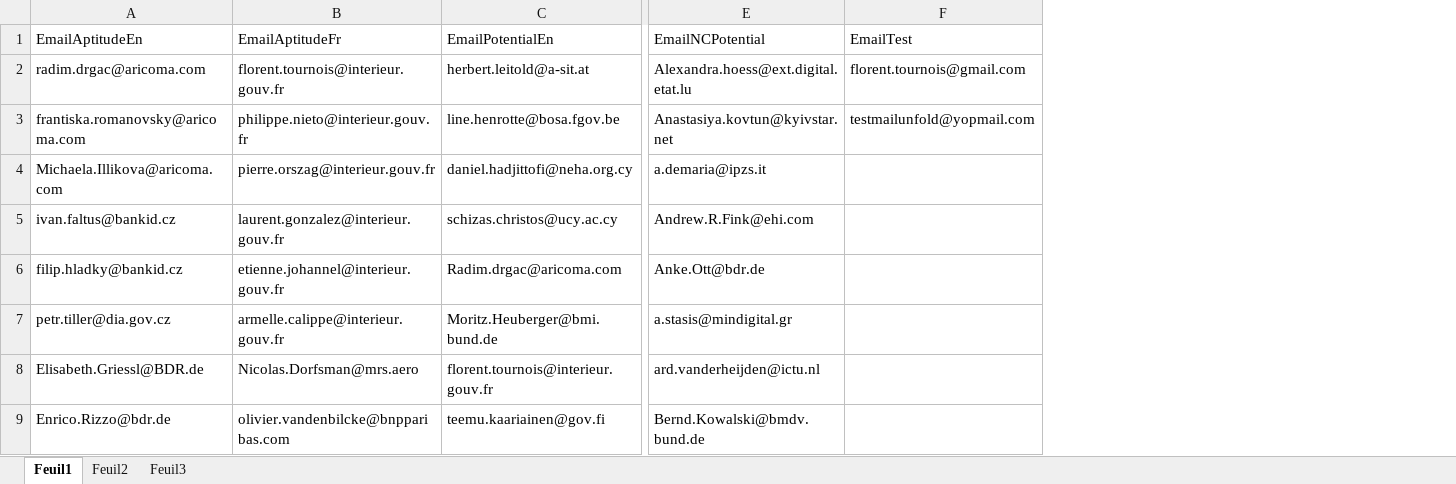
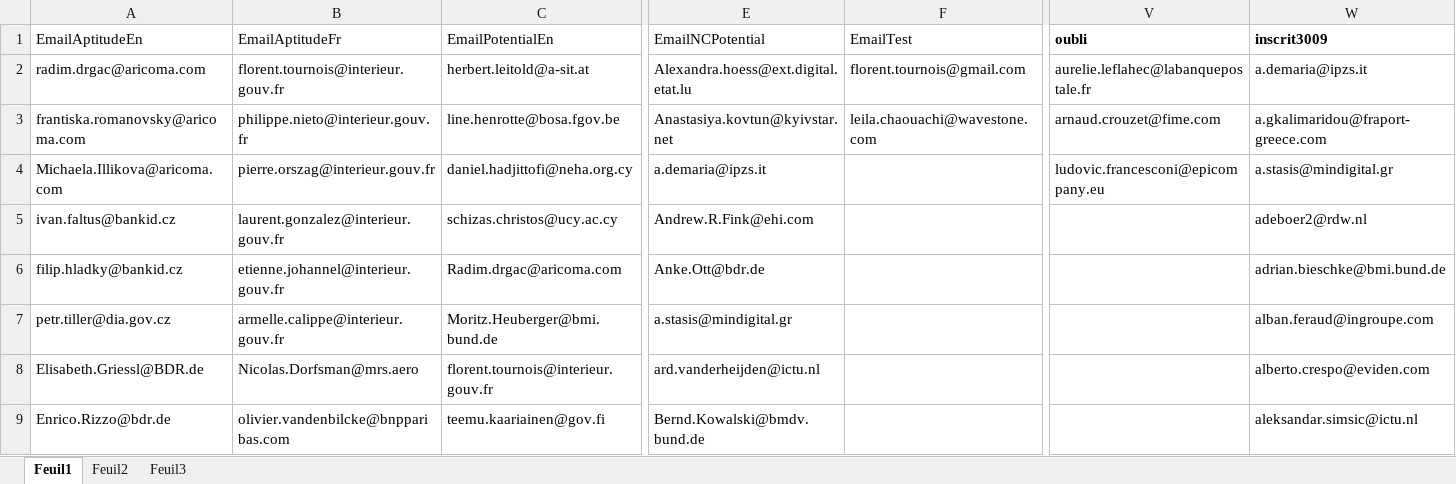
Before and after one commit to IIXIXII/pyoutlookmailing, an Excel workbook: mails/mail_list.xlsx, sheet Feuil1, drawn as a sheet; only a part is shown, gaps mark what is left out; values as stored, in another font and other column widths than the file's, no borders; the diff names each change by its address in the sheet, - before the commit and + after, or states it on an @@ line.

```diff
--- a/mails/mail_list.xlsx (sheet Feuil1)
+++ b/mails/mail_list.xlsx (sheet Feuil1)
+column V (oubli), rows 2-4: aurelie.leflahec@labanquepostale.fr | arnaud.crouzet@fime.com | ludovic.francesconi@epicompany.eu
+column W (inscrit3009), rows 2-9: a.demaria@ipzs.it | a.gkalimaridou@fraport-greece.com | a.stasis@mindigital.gr | adeboer2@rdw.nl | adrian.bieschke@bmi.bund.de | alban.feraud@ingroupe.com | alberto.crespo@eviden.com | aleksandar.simsic@ictu.nl
-F3 (EmailTest): testmailunfold@yopmail.com
+F3 (EmailTest): leila.chaouachi@wavestone.com
```
Also changed, not shown: 39 other files.
